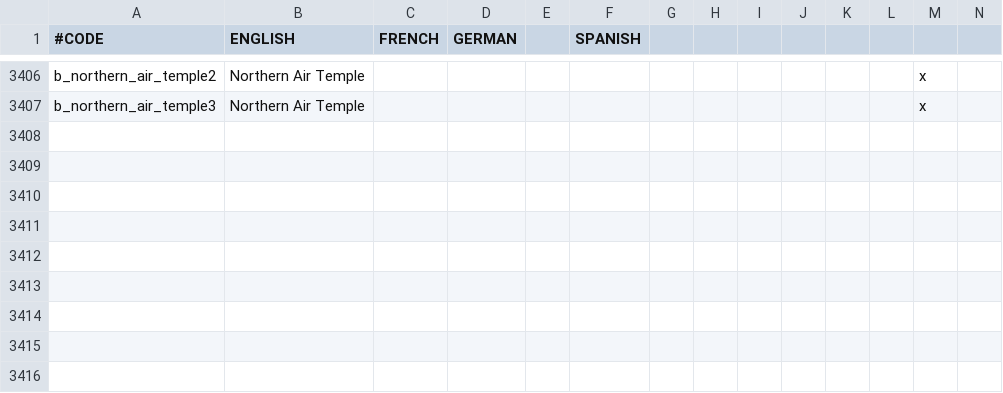
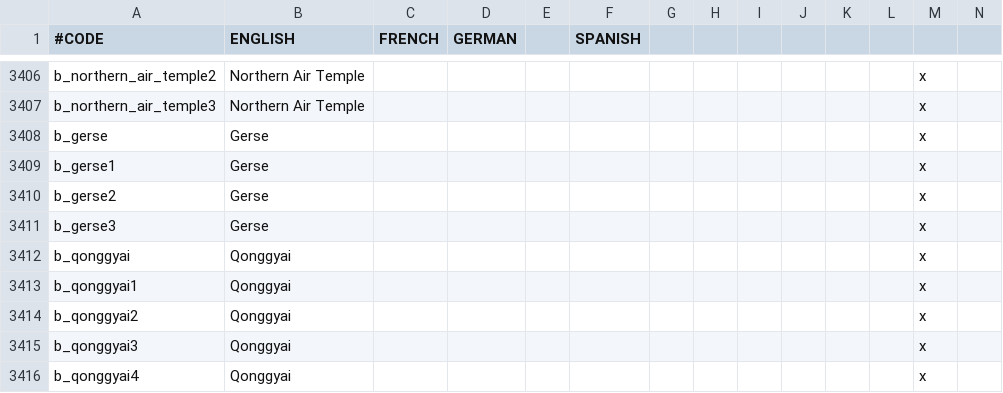
Before and after one commit to Rystic/ATLA-restored, a CSV file: avatar - four nations restored/localisation/0_title_barony_names.csv, drawn as a sheet; only a part is shown, gaps mark what is left out; rows hold the shown columns only; the diff names each change by its address in the sheet, - before the commit and + after, or states it on an @@ line.

```diff
--- a/avatar - four nations restored/localisation/0_title_barony_names.csv
+++ b/avatar - four nations restored/localisation/0_title_barony_names.csv
+row 3408: b_gerse | Gerse |  |  |  |  |  |  |  |  |  |  | x
+row 3409: b_gerse1 | Gerse |  |  |  |  |  |  |  |  |  |  | x
+row 3410: b_gerse2 | Gerse |  |  |  |  |  |  |  |  |  |  | x
+row 3411: b_gerse3 | Gerse |  |  |  |  |  |  |  |  |  |  | x
+row 3412: b_qonggyai | Qonggyai |  |  |  |  |  |  |  |  |  |  | x
+row 3413: b_qonggyai1 | Qonggyai |  |  |  |  |  |  |  |  |  |  | x
+row 3414: b_qonggyai2 | Qonggyai |  |  |  |  |  |  |  |  |  |  | x
+row 3415: b_qonggyai3 | Qonggyai |  |  |  |  |  |  |  |  |  |  | x
+row 3416: b_qonggyai4 | Qonggyai |  |  |  |  |  |  |  |  |  |  | x
```
Also changed, not shown: 9 other files.
